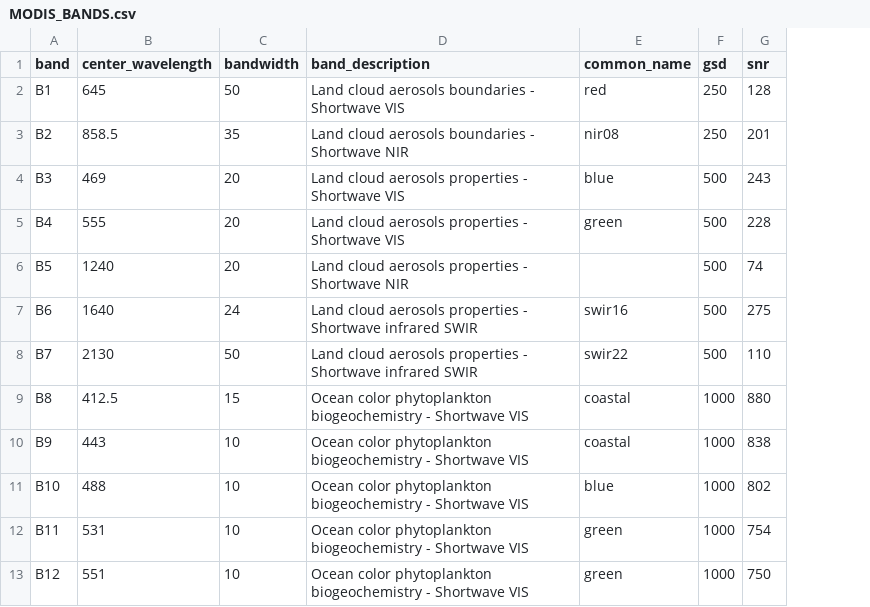
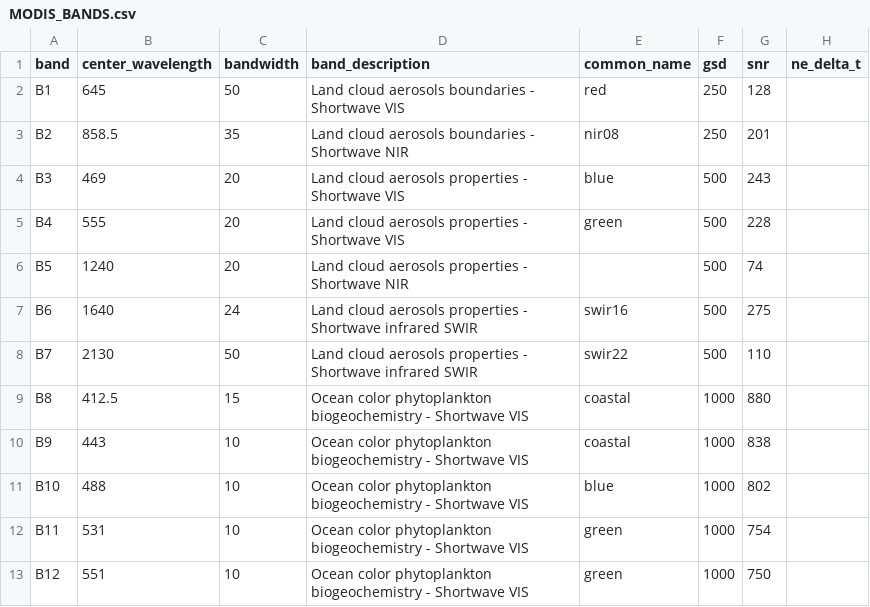
Before and after one commit to awesome-spectral-indices/awesome-earth-observation-instruments, a CSV file: src/bands/MODIS_BANDS.csv, drawn as a sheet; only a part is shown; the diff names each change by its address in the sheet, - before the commit and + after, or states it on an @@ line.

Commit message:
ENH: Added NE(delta)T property to thermal bands

```diff
--- a/src/bands/MODIS_BANDS.csv
+++ b/src/bands/MODIS_BANDS.csv
+column H (ne_delta_t), empty
```
Also changed, not shown: src/bands/ALTUMAL04_lte_MICASENSE_BANDS.csv, src/bands/ALTUMAL05_gte_MICASENSE_BANDS.csv, 22 other files.
